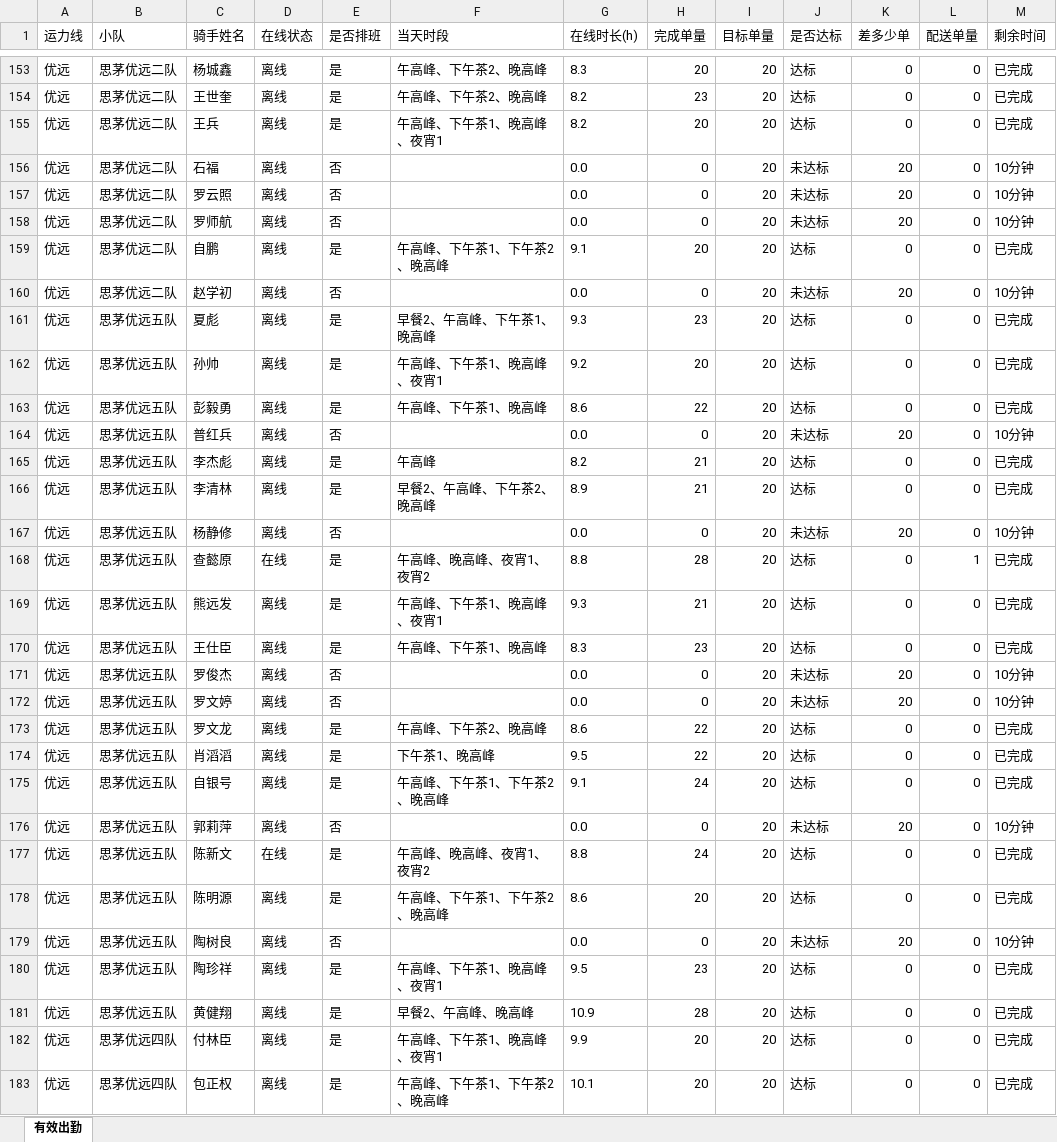
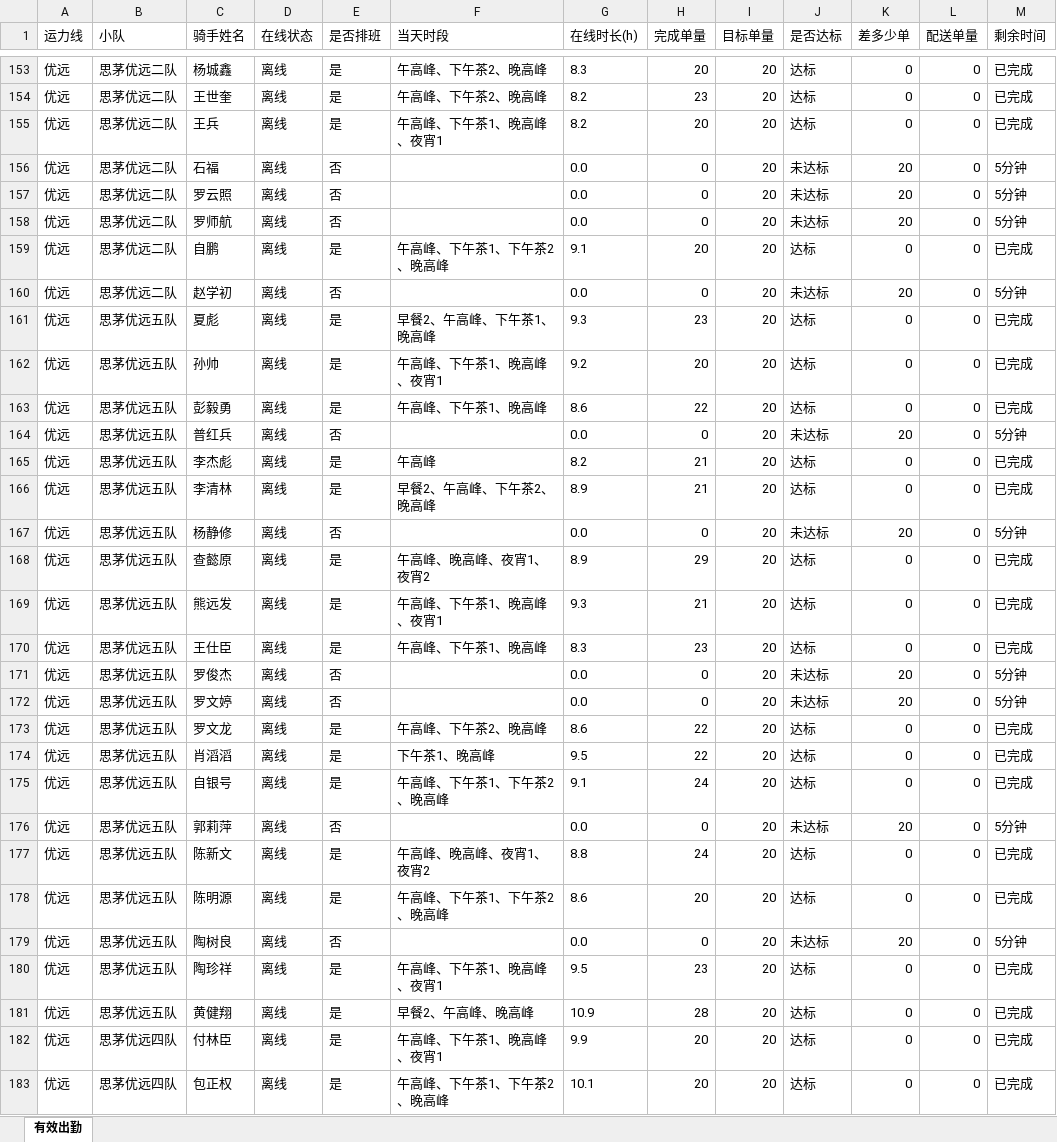
Before and after one commit to 424584635-png/dzt-dashboard, an Excel workbook: public/attendance_latest.xlsx, sheet 有效出勤, drawn as a sheet; only a part is shown, gaps mark what is left out; values as stored, in another font and other column widths than the file's, no borders; the diff covers the shown part only; the diff names each change by its address in the sheet, - before the commit and + after, or states it on an @@ line.

Commit message:
data: 202611052355 (241 骑手)

```diff
--- a/public/attendance_latest.xlsx (sheet 有效出勤)
+++ b/public/attendance_latest.xlsx (sheet 有效出勤)
-M156:M158 (剩余时间): 10分钟
+M156:M158 (剩余时间): 5分钟
-M160 (剩余时间): 10分钟
+M160 (剩余时间): 5分钟
-M164 (剩余时间): 10分钟
+M164 (剩余时间): 5分钟
-M167 (剩余时间): 10分钟
+M167 (剩余时间): 5分钟
-D168 (在线状态): 在线
+D168 (在线状态): 离线
-G168 (在线时长(h)): 8.8
+G168 (在线时长(h)): 8.9
-H168 (完成单量): 28
+H168 (完成单量): 29
-L168 (配送单量): 1
+L168 (配送单量): 0
-M171:M172 (剩余时间): 10分钟
+M171:M172 (剩余时间): 5分钟
-M176 (剩余时间): 10分钟
+M176 (剩余时间): 5分钟
-D177 (在线状态): 在线
+D177 (在线状态): 离线
-M179 (剩余时间): 10分钟
+M179 (剩余时间): 5分钟
```
Also changed, not shown: 55 edited cells elsewhere in this sheet, 7 other files.
